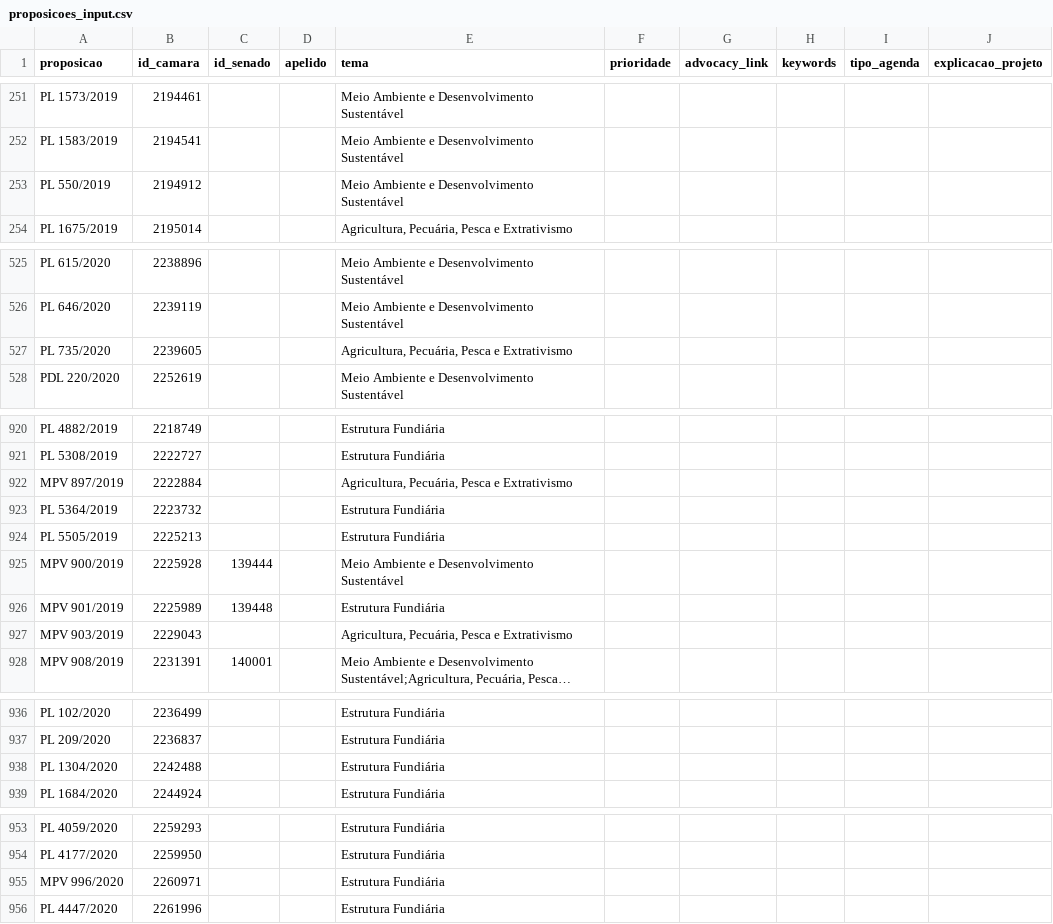
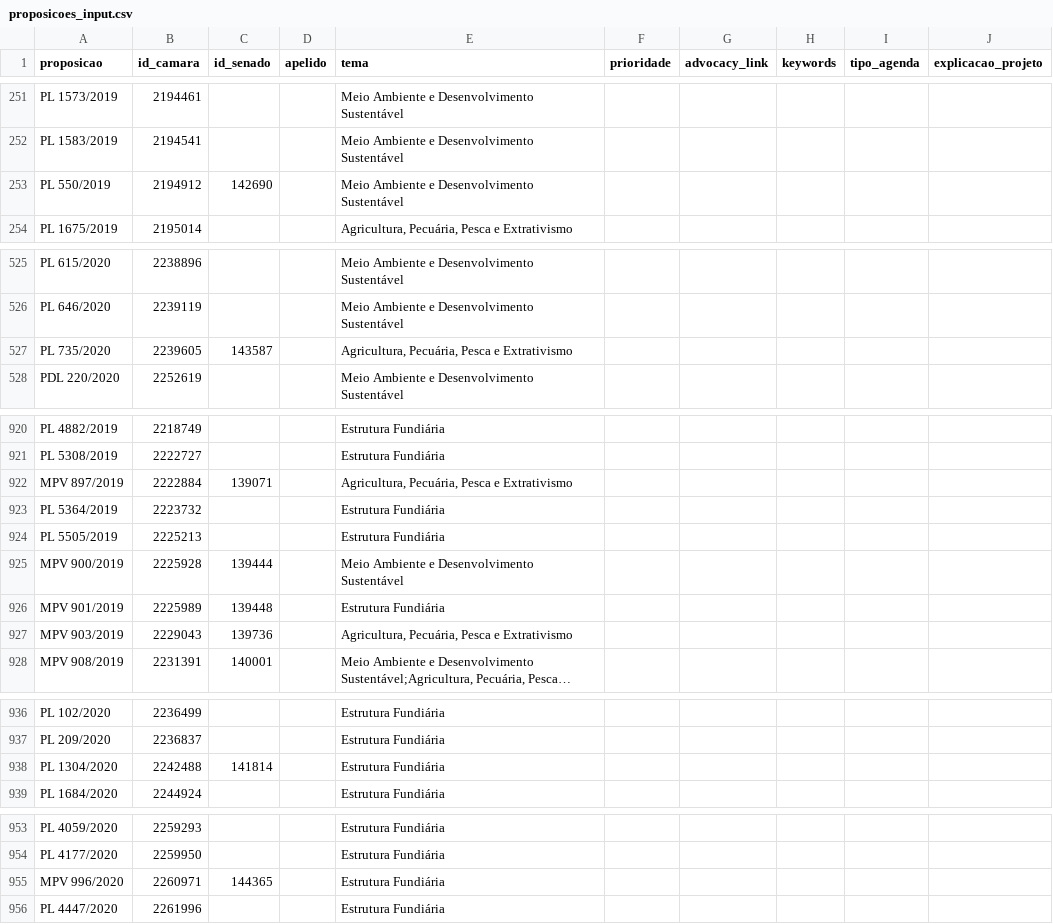
Before and after one commit to parlametria/relatorio-bianuario-ma, a CSV file: data/inputs/3-transform-input/proposicoes/proposicoes_input.csv, drawn as a sheet; only a part is shown, gaps mark what is left out; long unchanged cells end in …; the diff names each change by its address in the sheet, - before the commit and + after, or states it on an @@ line.

```diff
--- a/data/inputs/3-transform-input/proposicoes/proposicoes_input.csv
+++ b/data/inputs/3-transform-input/proposicoes/proposicoes_input.csv
-C253 (id_senado): (empty)
+C253 (id_senado): 142690
-C527 (id_senado): (empty)
+C527 (id_senado): 143587
-C922 (id_senado): (empty)
+C922 (id_senado): 139071
-C927 (id_senado): (empty)
+C927 (id_senado): 139736
-C938 (id_senado): (empty)
+C938 (id_senado): 141814
-C955 (id_senado): (empty)
+C955 (id_senado): 144365
```
Also changed, not shown: 1 other file.
